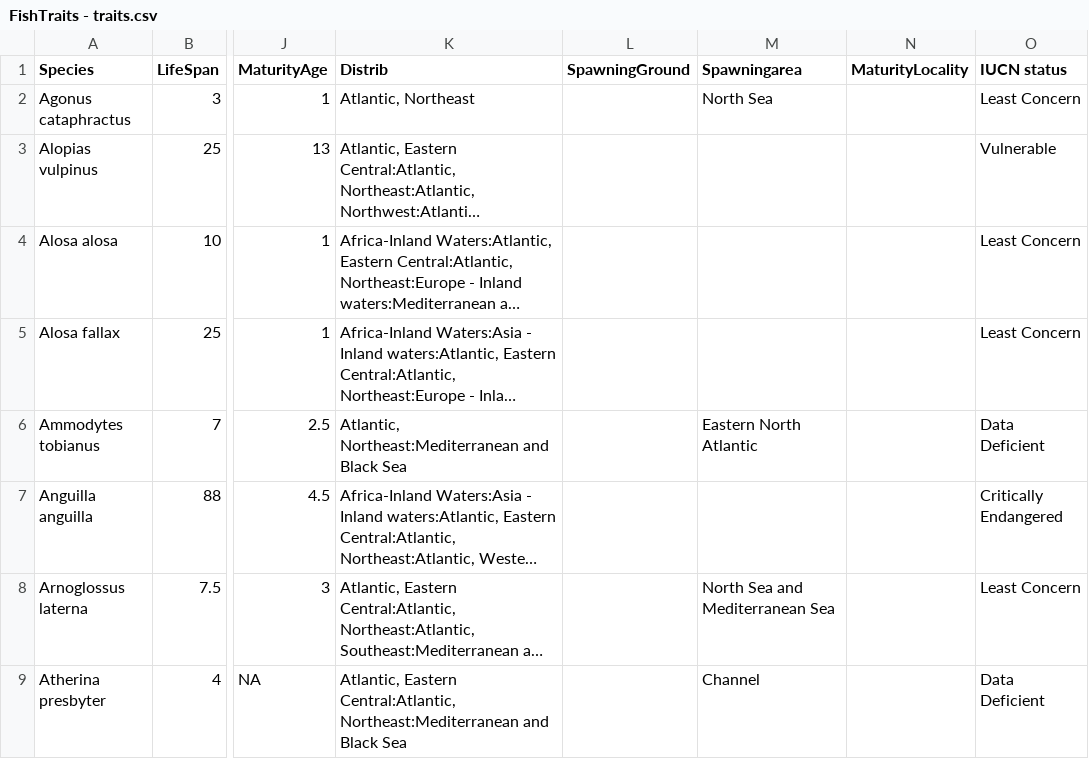
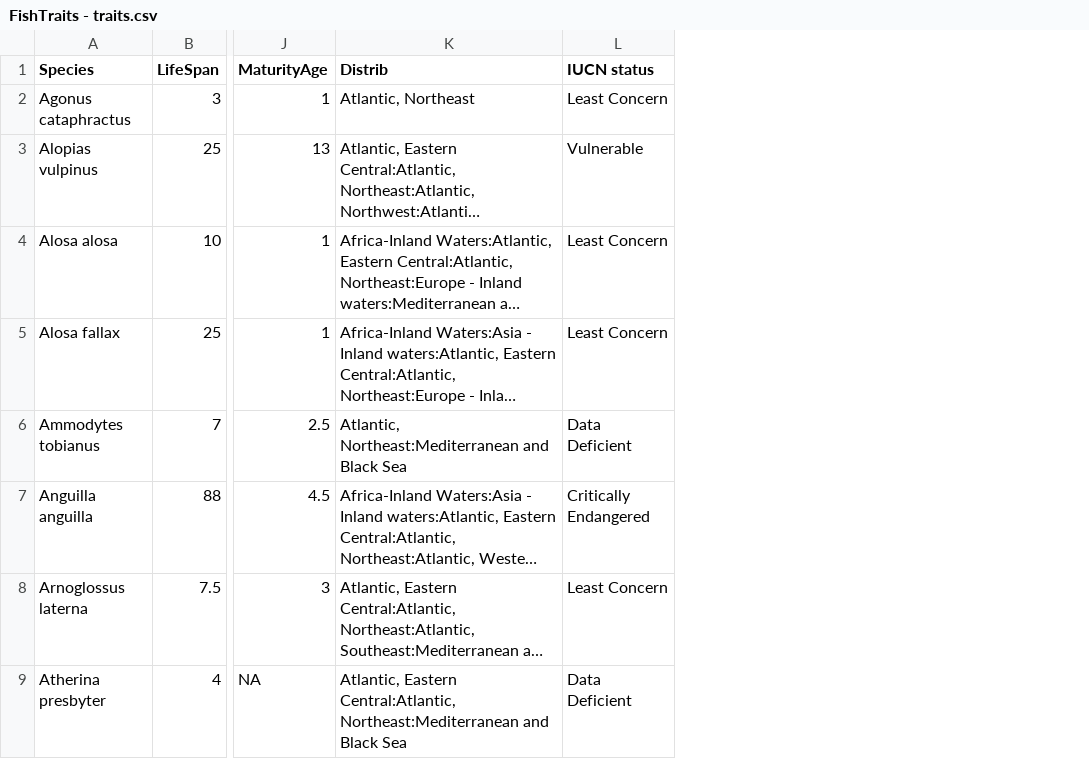
Before and after one commit to ldbk/SeineMSP, a CSV file: data/FishTraits - traits.csv, drawn as a sheet; only a part is shown, gaps mark what is left out; long unchanged cells end in …; the diff names each change by its address in the sheet, - before the commit and + after, or states it on an @@ line.

```diff
--- a/data/FishTraits - traits.csv
+++ b/data/FishTraits - traits.csv
-column L (SpawningGround), empty
-column M (Spawningarea), rows 2-9: North Sea |  |  |  | Eastern North Atlantic |  | North Sea and Mediterranean Sea | Channel
-column N (MaturityLocality), empty
```
Also changed, not shown: data/Traits benthos f - Traits benthos f.csv.
